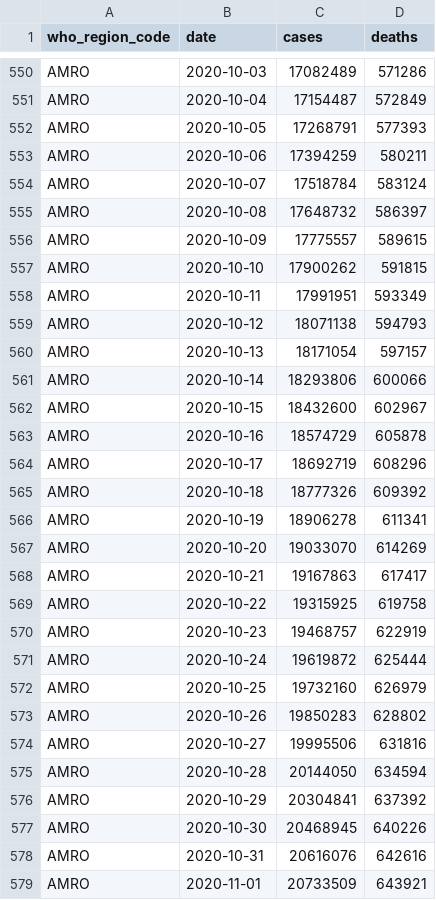
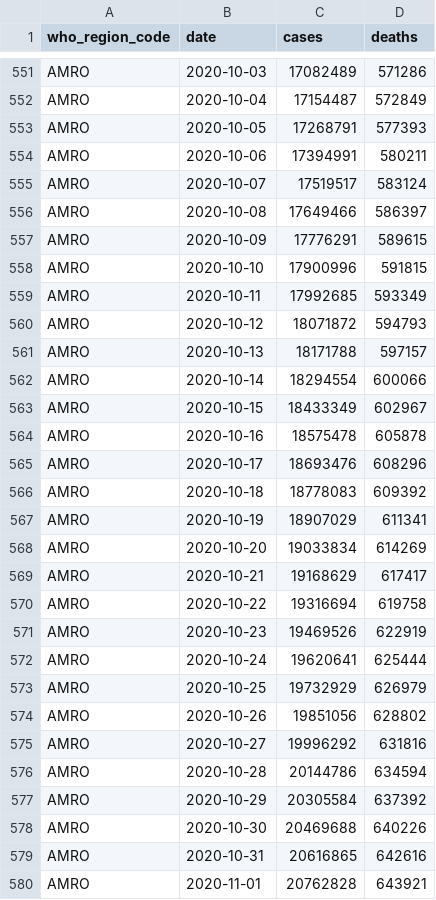
Before and after one commit to covid-open-data/xform-casecount-jhu, a CSV file: output/who_regions.csv, drawn as a sheet; only a part is shown, gaps mark what is left out; the diff covers the shown part only.

```diff
--- a/output/who_regions.csv
+++ b/output/who_regions.csv
@@ -552,28 +553,28 @@ AMRO,2020-10-04,17154487,572849
 AMRO,2020-10-05,17268791,577393
-AMRO,2020-10-06,17394259,580211
-AMRO,2020-10-07,17518784,583124
-AMRO,2020-10-08,17648732,586397
-AMRO,2020-10-09,17775557,589615
-AMRO,2020-10-10,17900262,591815
-AMRO,2020-10-11,17991951,593349
-AMRO,2020-10-12,18071138,594793
-AMRO,2020-10-13,18171054,597157
-AMRO,2020-10-14,18293806,600066
-AMRO,2020-10-15,18432600,602967
-AMRO,2020-10-16,18574729,605878
-AMRO,2020-10-17,18692719,608296
-AMRO,2020-10-18,18777326,609392
-AMRO,2020-10-19,18906278,611341
-AMRO,2020-10-20,19033070,614269
-AMRO,2020-10-21,19167863,617417
-AMRO,2020-10-22,19315925,619758
-AMRO,2020-10-23,19468757,622919
-AMRO,2020-10-24,19619872,625444
-AMRO,2020-10-25,19732160,626979
-AMRO,2020-10-26,19850283,628802
-AMRO,2020-10-27,19995506,631816
-AMRO,2020-10-28,20144050,634594
-AMRO,2020-10-29,20304841,637392
-AMRO,2020-10-30,20468945,640226
-AMRO,2020-10-31,20616076,642616
-AMRO,2020-11-01,20733509,643921
+AMRO,2020-10-06,17394991,580211
+AMRO,2020-10-07,17519517,583124
+AMRO,2020-10-08,17649466,586397
+AMRO,2020-10-09,17776291,589615
+AMRO,2020-10-10,17900996,591815
+AMRO,2020-10-11,17992685,593349
+AMRO,2020-10-12,18071872,594793
+AMRO,2020-10-13,18171788,597157
+AMRO,2020-10-14,18294554,600066
+AMRO,2020-10-15,18433349,602967
+AMRO,2020-10-16,18575478,605878
+AMRO,2020-10-17,18693476,608296
+AMRO,2020-10-18,18778083,609392
+AMRO,2020-10-19,18907029,611341
+AMRO,2020-10-20,19033834,614269
+AMRO,2020-10-21,19168629,617417
+AMRO,2020-10-22,19316694,619758
+AMRO,2020-10-23,19469526,622919
+AMRO,2020-10-24,19620641,625444
+AMRO,2020-10-25,19732929,626979
+AMRO,2020-10-26,19851056,628802
+AMRO,2020-10-27,19996292,631816
+AMRO,2020-10-28,20144786,634594
+AMRO,2020-10-29,20305584,637392
+AMRO,2020-10-30,20469688,640226
+AMRO,2020-10-31,20616865,642616
+AMRO,2020-11-01,20762828,643921
```
Also changed, not shown: 6 added rows and 43 edited cells elsewhere in this file, output/continents.csv, output/global.csv, 1 other file.
